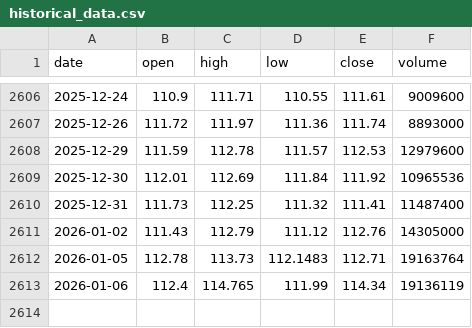
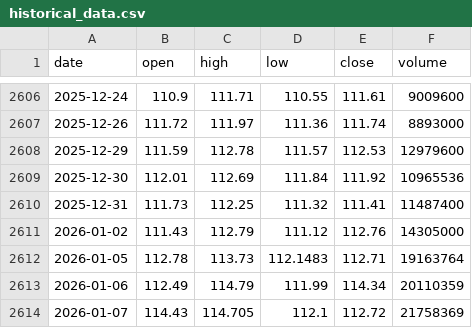
Before and after one commit to LukeGSW/AnalisiCiclica-WMT, a CSV file: data/WMT/historical_data.csv, drawn as a sheet; only a part is shown, gaps mark what is left out.

```diff
--- a/data/WMT/historical_data.csv
+++ b/data/WMT/historical_data.csv
@@ -2612,2 +2612,3 @@ date,open,high,low,close,volume
 2026-01-05,112.78,113.73,112.1483,112.71,19163764
-2026-01-06,112.4,114.765,111.99,114.34,19136119
+2026-01-06,112.49,114.79,111.99,114.34,20110359
+2026-01-07,114.43,114.705,112.1,112.72,21758369
```
Also changed, not shown: data/WMT/signals.csv, 3 other files.
